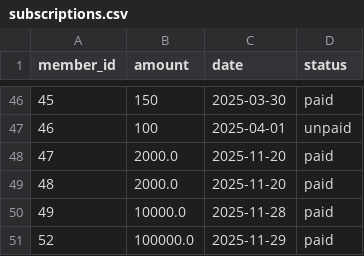
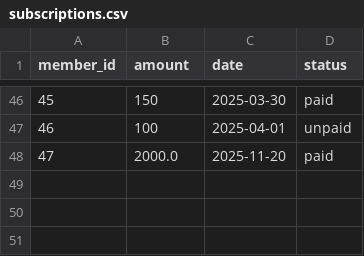
Before and after one commit to zem-litissia/MTIHomeWork, a CSV file: data/subscriptions.csv, drawn as a sheet; only a part is shown, gaps mark what is left out; the diff names each change by its address in the sheet, - before the commit and + after, or states it on an @@ line.

```diff
--- a/data/subscriptions.csv
+++ b/data/subscriptions.csv
-row 49: 48 | 2000.0 | 2025-11-20 | paid
-row 50: 49 | 10000.0 | 2025-11-28 | paid
-row 51: 52 | 100000.0 | 2025-11-29 | paid
```
Also changed, not shown: data/events.csv, data/members.csv.
